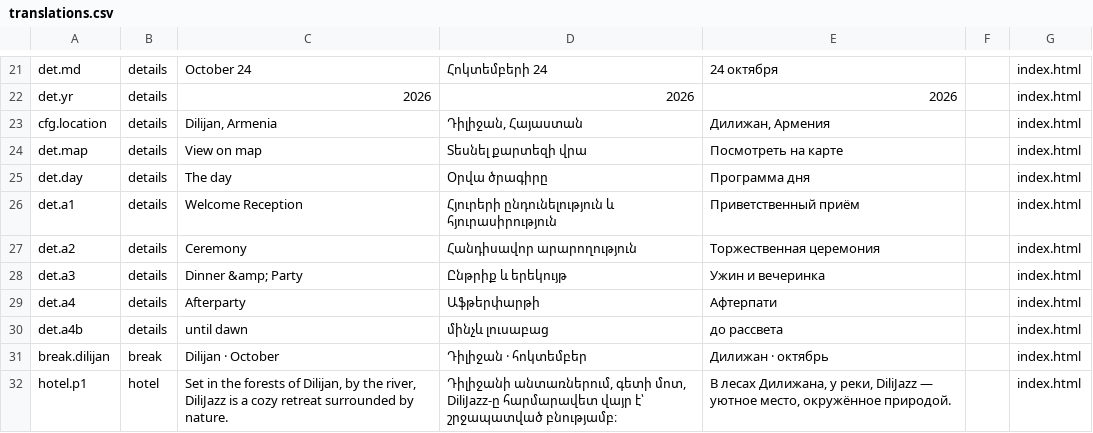
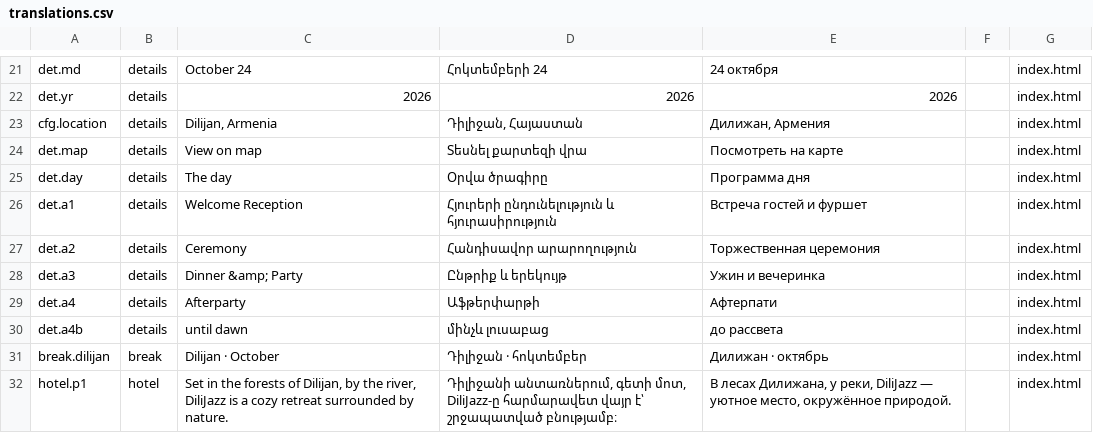
Before and after one commit to Necrozzz/wedding-site, a CSV file: translations/translations.csv, drawn as a sheet; only a part is shown, gaps mark what is left out.

```diff
--- a/translations/translations.csv
+++ b/translations/translations.csv
@@ -25,3 +25,3 @@ det.map,details,View on map,Տեսնել քարտեզի վրա,Посмотре
 det.day,details,The day,Օրվա ծրագիրը,Программа дня,,index.html
-det.a1,details,Welcome Reception,Հյուրերի ընդունելություն և հյուրասիրություն,Приветственный приём,,index.html
+det.a1,details,Welcome Reception,Հյուրերի ընդունելություն և հյուրասիրություն,Встреча гостей и фуршет,,index.html
 det.a2,details,Ceremony,Հանդիսավոր արարողություն,Торжественная церемония,,index.html
```
Also changed, not shown: 3 other files.
